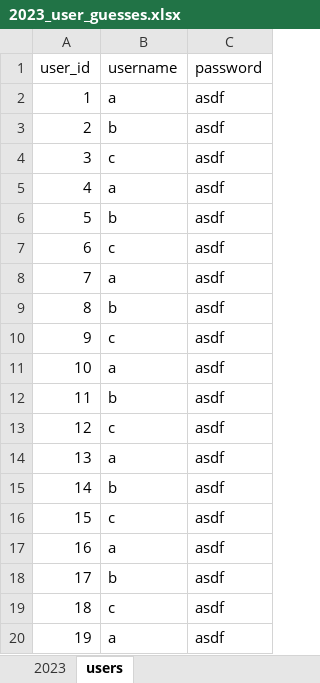
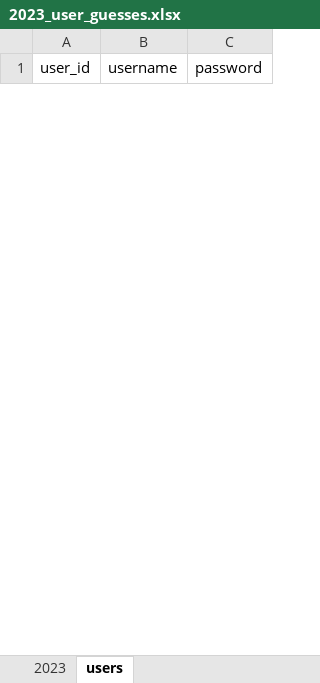
Before and after one commit to frank-kusel/F1-pole-predictor, an Excel workbook: data/2023_user_guesses.xlsx, sheet users, drawn as a sheet; only a part is shown; values as stored, in another font and other column widths than the file's, no borders; removed rows and columns are numbered as before the commit, all else as after; the diff covers the shown part only; the diff names each change by its address in the sheet, - before the commit and + after, or states it on an @@ line.

```diff
--- a/data/2023_user_guesses.xlsx (sheet users)
+++ b/data/2023_user_guesses.xlsx (sheet users)
-row 2: 1 | a | asdf
-row 3: 2 | b | asdf
-row 4: 3 | c | asdf
-row 5: 4 | a | asdf
-row 6: 5 | b | asdf
-row 7: 6 | c | asdf
-row 8: 7 | a | asdf
-row 9: 8 | b | asdf
-row 10: 9 | c | asdf
-row 11: 10 | a | asdf
-row 12: 11 | b | asdf
-row 13: 12 | c | asdf
-row 14: 13 | a | asdf
-row 15: 14 | b | asdf
-row 16: 15 | c | asdf
-row 17: 16 | a | asdf
-row 18: 17 | b | asdf
-row 19: 18 | c | asdf
-row 20: 19 | a | asdf
```
Also changed, not shown: 26 added rows and 22 removed rows elsewhere in this sheet, sheet 2023, 6 other files.
